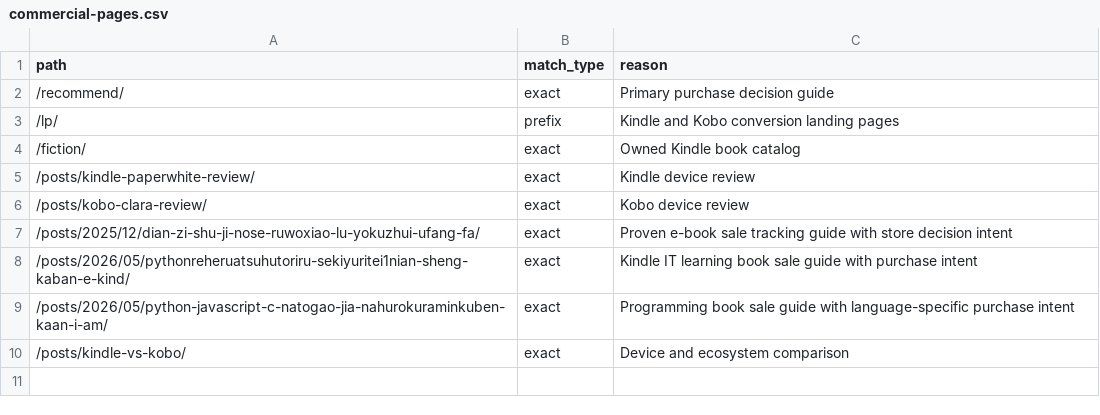
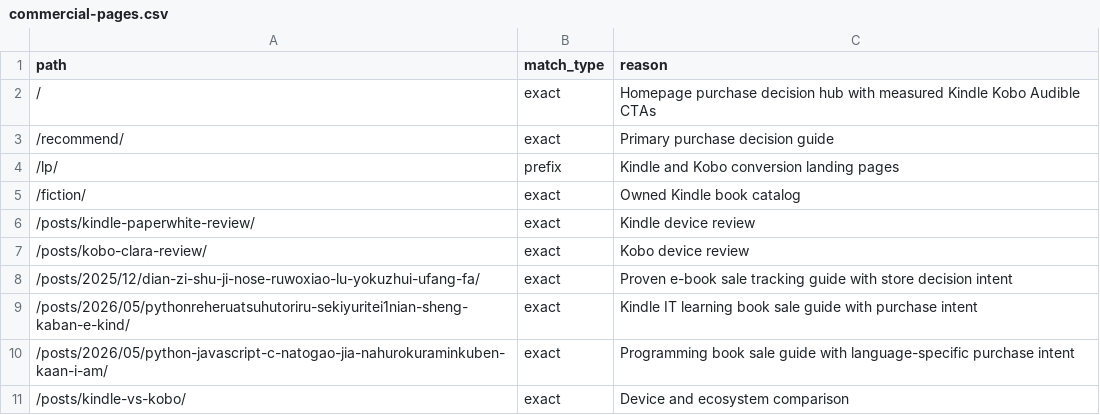
Before and after one commit to pontarou0610/my-affiliate-site1, a CSV file: data/commercial-pages.csv, drawn as a sheet.

```diff
--- a/data/commercial-pages.csv
+++ b/data/commercial-pages.csv
@@ -1,2 +1,3 @@
 path,match_type,reason
+/,exact,Homepage purchase decision hub with measured Kindle Kobo Audible CTAs
 /recommend/,exact,Primary purchase decision guide
```
Also changed, not shown: data/optimization-experiments.csv, 1 other file.
